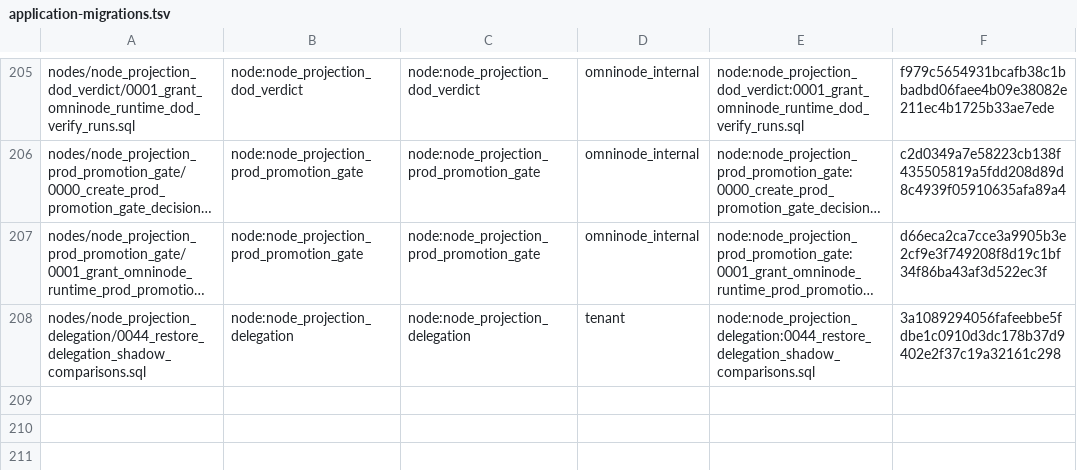
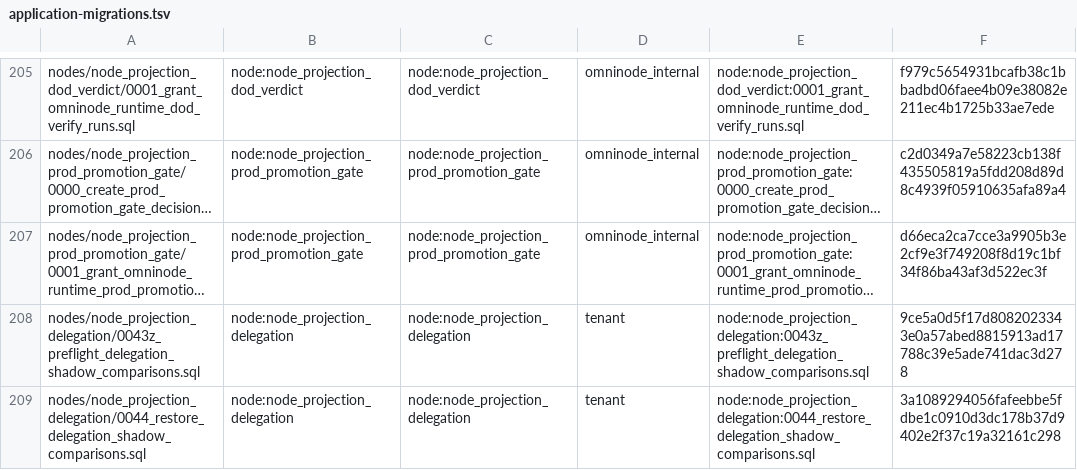
Before and after one commit to OmniNode-ai/omnibase_infra, a TSV file: docker/migrations/forward/_ledger/application-migrations.tsv, drawn as a sheet; only a part is shown, gaps mark what is left out; long unchanged cells end in …; the diff names each change by its address in the sheet, - before the commit and + after, or states it on an @@ line.

```diff
--- a/docker/migrations/forward/_ledger/application-migrations.tsv
+++ b/docker/migrations/forward/_ledger/application-migrations.tsv
+row 208: nodes/node_projection_delegation/0043z_preflight_delegation_shadow_comparisons.sql | node:node_projection_delegation | node:node_projection_delegation | tenant | node:node_projection_delegation:0043z_preflight_delegation_shadow_comparisons.sql | 9ce5a0d5f17d8082023343e0a57abed8815913ad17788c39e5ade741dac3d278
```
Also changed, not shown: 6 other files.
